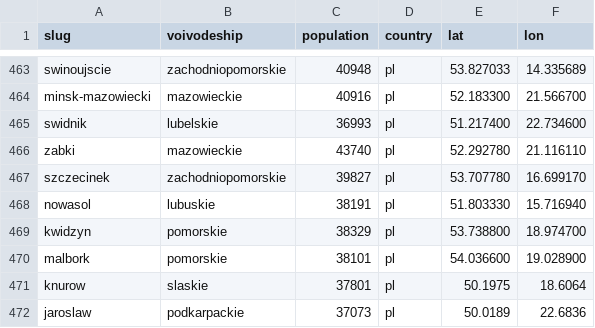
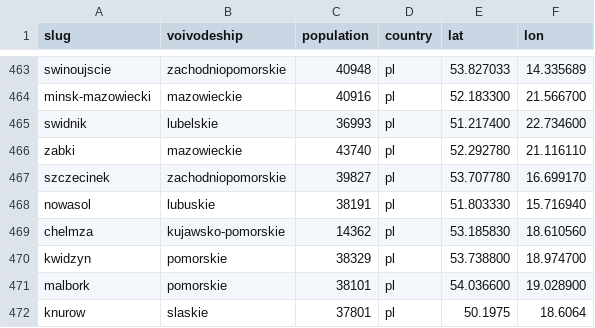
Before and after one commit to patrykorwat/radoskop, a CSV file: data/cities-meta.csv, drawn as a sheet; only a part is shown, gaps mark what is left out; the shorter side is filled out with more unchanged rows.

Commit message:
chelmza: pełne miasto (portal-posiedzenia.pl, lib_posiedzenia_pl; 28 sesji / 233 glosowania / 15 radnych)

```diff
--- a/data/cities-meta.csv
+++ b/data/cities-meta.csv
@@ -468,2 +468,3 @@ szczecinek,zachodniopomorskie,39827,pl,53.707780,16.699170
 nowasol,lubuskie,38191,pl,51.803330,15.716940
+chelmza,kujawsko-pomorskie,14362,pl,53.185830,18.610560
 kwidzyn,pomorskie,38329,pl,53.738800,18.974700
```
Also changed, not shown: 3 other files.
